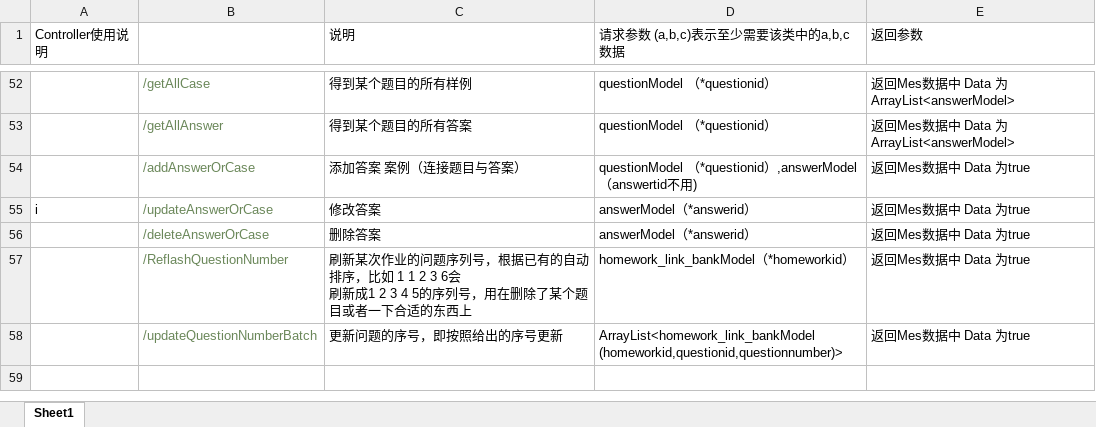
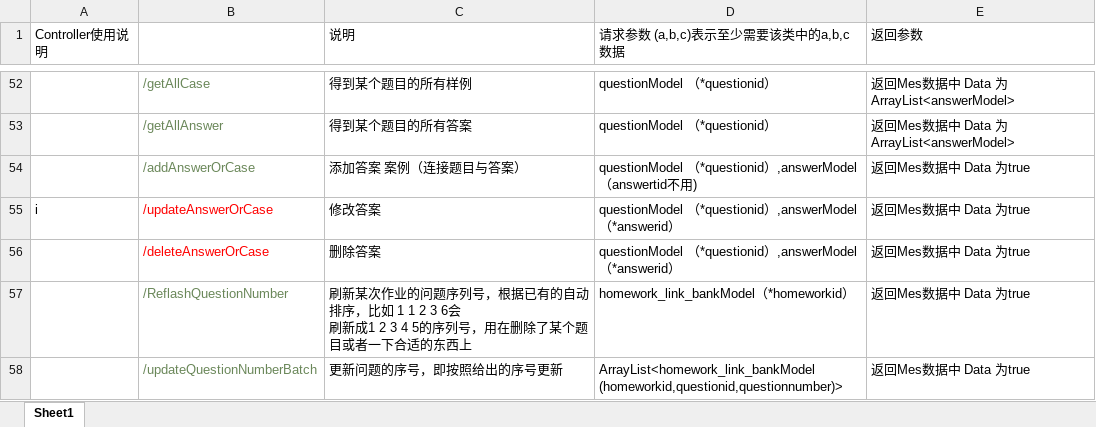
Before and after one commit to nainaiguang/sseoj, an Excel workbook: src/main/doc/工程实践说明文档.xlsx, sheet Sheet1, drawn as a sheet; only a part is shown, gaps mark what is left out; the shorter side is filled out with more unchanged rows; values as stored, in another font and other column widths than the file's, no borders; the diff names each change by its address in the sheet, - before the commit and + after, or states it on an @@ line.

```diff
--- a/src/main/doc/工程实践说明文档.xlsx (sheet Sheet1)
+++ b/src/main/doc/工程实践说明文档.xlsx (sheet Sheet1)
-B55:B56 text colour: #6A8759
+B55:B56 text colour: #FF0000
-D55:D56 (请求参数 (a,b,c)表示至少需要该类中的a,b,c数据): answerModel（*answerid）
+D55:D56 (请求参数 (a,b,c)表示至少需要该类中的a,b,c数据): questionModel （*questionid）,answerModel（*answerid）
```
Also changed, not shown: 36 other files.
